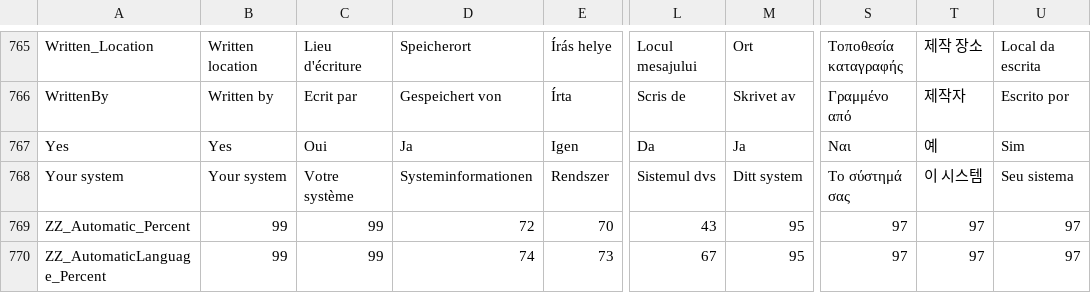
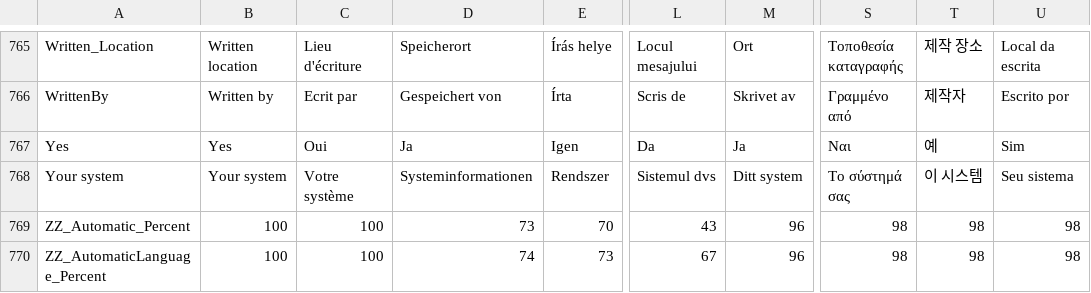
Before and after one commit to mediatest/mediatest, a CSV file: Source/Ressource/Language.csv, drawn as a sheet; only a part is shown, gaps mark what is left out; the diff names each change by its address in the sheet, - before the commit and + after, or states it on an @@ line.

```diff
--- a/Source/Ressource/Language.csv
+++ b/Source/Ressource/Language.csv
-B769:B770: 99
+B769:B770: 100
-C769:C770: 99
+C769:C770: 100
-D769: 72
+D769: 73
-M769:M770: 95
+M769:M770: 96
-S769:S770: 97
+S769:S770: 98
-T769:T770: 97
+T769:T770: 98
-U769:U770: 97
+U769:U770: 98
```
